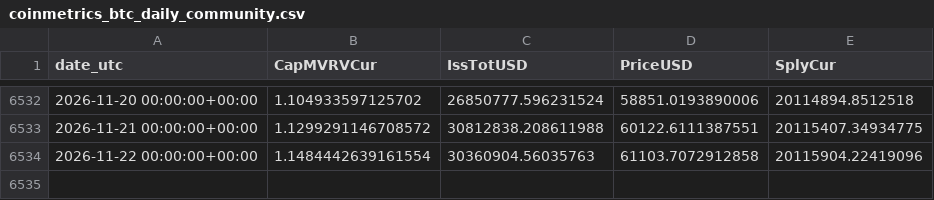
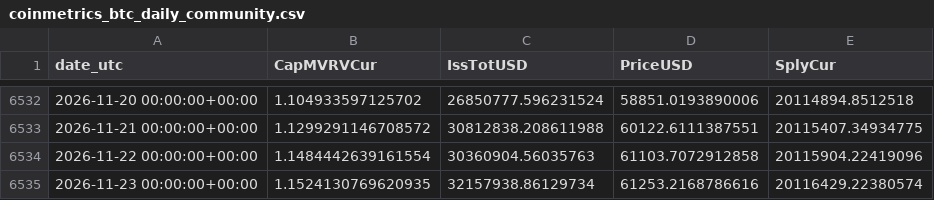
Before and after one commit to aussiekarl-gif/BTC_Composite, a CSV file: data/research/cowen_onchain/coinmetrics_btc_daily_community.csv, drawn as a sheet; only a part is shown, gaps mark what is left out; the diff names each change by its address in the sheet, - before the commit and + after, or states it on an @@ line.

```diff
--- a/data/research/cowen_onchain/coinmetrics_btc_daily_community.csv
+++ b/data/research/cowen_onchain/coinmetrics_btc_daily_community.csv
+row 6535: 2026-11-23 00:00:00+00:00 | 1.1524130769620935 | 32157938.86129734 | 61253.2168786616 | 20116429.22380574
```
Also changed, not shown: data/research/cowen_onchain/bitcoin_network_daily_aethereal.csv, data/research/cowen_onchain/explore21/bitcoin-mvrv-ratio.csv, 9 other files.
